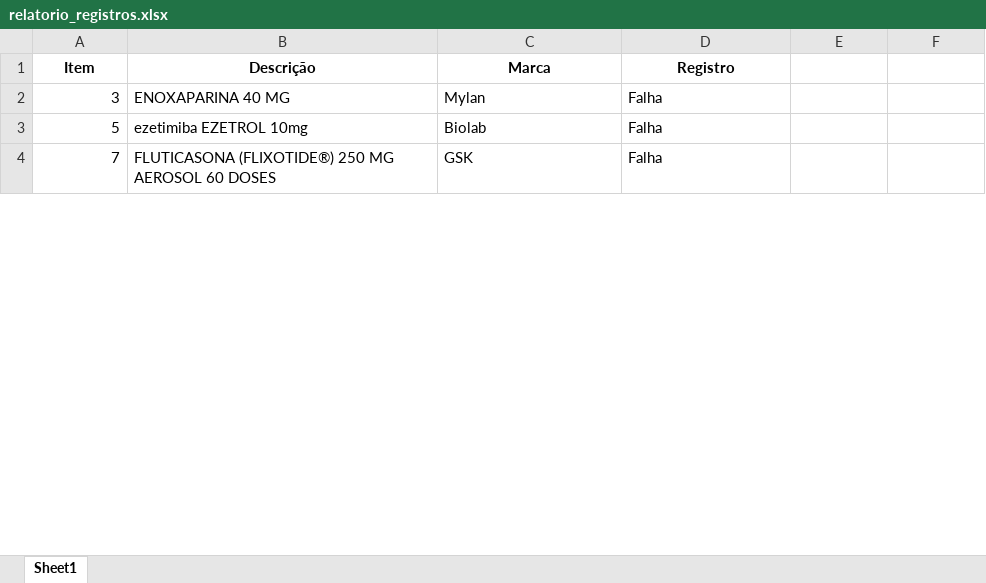
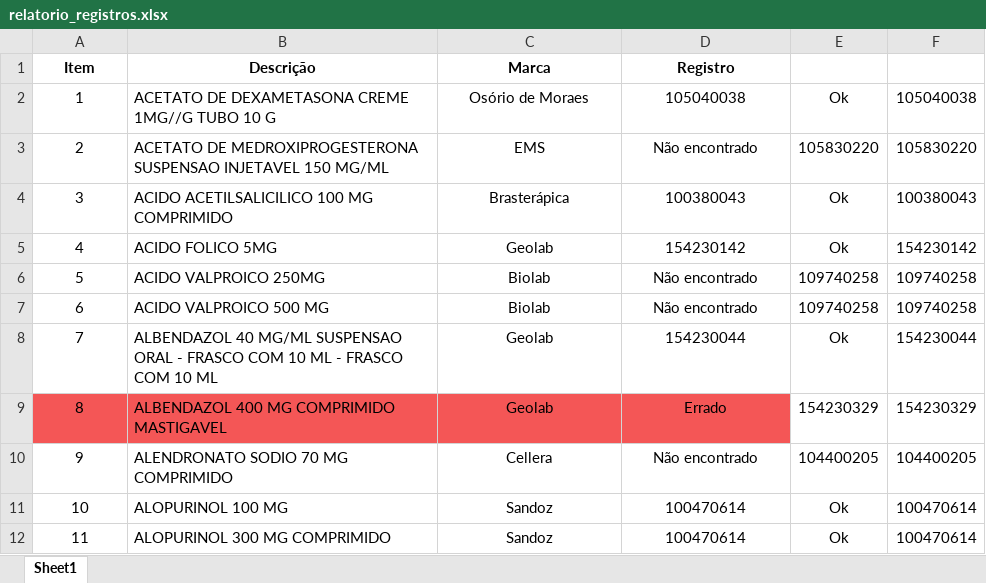
Before and after one commit to MuriloCSeidenstucker/mslookup, an Excel workbook: relatorio_registros.xlsx, sheet Sheet1, drawn as a sheet; only a part is shown; values as stored, in another font and other column widths than the file's, no borders; conditional formats not drawn; addresses are those after the commit; the diff covers the shown part only; the diff names each change by its address in the sheet, - before the commit and + after, or states it on an @@ line.

```diff
--- a/relatorio_registros.xlsx (sheet Sheet1)
+++ b/relatorio_registros.xlsx (sheet Sheet1)
+row 2: 1 | ACETATO DE DEXAMETASONA CREME 1MG//G TUBO 10 G | Osório de Moraes | 105040038 | Ok | 105040038
+row 3: 2 | ACETATO DE MEDROXIPROGESTERONA SUSPENSAO INJETAVEL 150 MG/ML | EMS | Não encontrado | 105830220 | 105830220
-A4 alignment: right
+A4 alignment: center
-B4 (Descrição): ENOXAPARINA 40 MG
+B4 (Descrição): ACIDO ACETILSALICILICO 100 MG COMPRIMIDO
-C4 (Marca): Mylan
+C4 (Marca): Brasterápica
-C4:D4 alignment: left
+C4:D4 alignment: center
-D4 (Registro): Falha
+D4 (Registro): 100380043
-E4: (empty)
+E4: Ok
-F4: (empty)
+F4: 100380043
+row 5: 4 | ACIDO FOLICO 5MG | Geolab | 154230142 | Ok | 154230142
-A6 alignment: right
+A6 alignment: center
-B6 (Descrição): ezetimiba EZETROL 10mg
+B6 (Descrição): ACIDO VALPROICO 250MG
-C6:D6 alignment: left
+C6:D6 alignment: center
-D6 (Registro): Falha
+D6 (Registro): Não encontrado
-E6: (empty)
+E6: 109740258
-F6: (empty)
+F6: 109740258
+row 7: 6 | ACIDO VALPROICO 500 MG | Biolab | Não encontrado | 109740258 | 109740258
-A8 alignment: right
+A8 alignment: center
-B8 (Descrição): FLUTICASONA (FLIXOTIDE®) 250 MG AEROSOL 60 DOSES
+B8 (Descrição): ALBENDAZOL 40 MG/ML SUSPENSAO ORAL - FRASCO COM 10 ML - FRASCO COM 10 ML
-C8 (Marca): GSK
+C8 (Marca): Geolab
-C8:D8 alignment: left
+C8:D8 alignment: center
-D8 (Registro): Falha
+D8 (Registro): 154230044
-E8: (empty)
+E8: Ok
-F8: (empty)
+F8: 154230044
+row 9: 8 | ALBENDAZOL 400 MG COMPRIMIDO MASTIGAVEL | Geolab | Errado | 154230329 | 154230329
+row 10: 9 | ALENDRONATO SODIO 70 MG COMPRIMIDO | Cellera | Não encontrado | 104400205 | 104400205
+row 11: 10 | ALOPURINOL 100 MG | Sandoz | 100470614 | Ok | 100470614
+row 12: 11 | ALOPURINOL 300 MG COMPRIMIDO | Sandoz | 100470614 | Ok | 100470614
```
Also changed, not shown: 112 added rows, 14 edited cells and cell formats elsewhere in this sheet, 9 other files.
